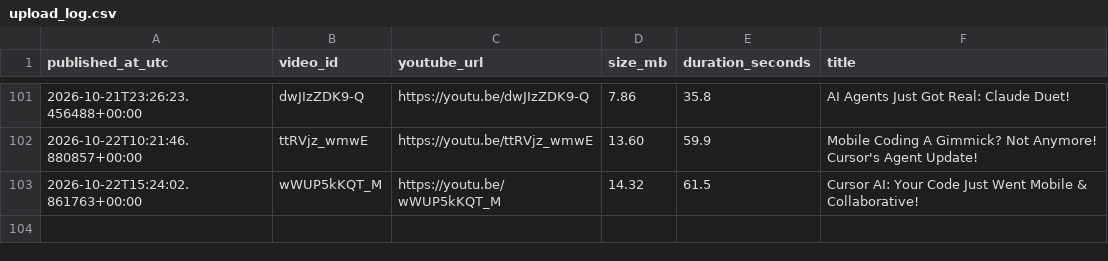
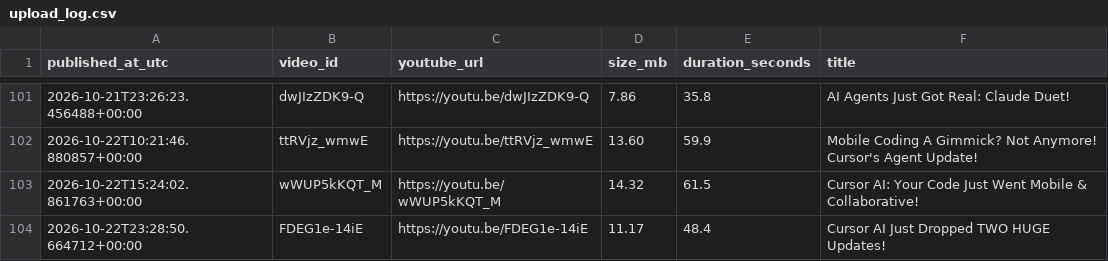
Before and after one commit to BharatMahajan/AI_YT_Shorts, a CSV file: state/upload_log.csv, drawn as a sheet; only a part is shown, gaps mark what is left out.

Commit message:
chore: update history + upload log [skip ci]

```diff
--- a/state/upload_log.csv
+++ b/state/upload_log.csv
@@ -103 +103,2 @@ published_at_utc,video_id,youtube_url,size_mb,duration_seconds,title
 2026-10-22T15:24:02.861763+00:00,wWUP5kKQT_M,https://youtu.be/wWUP5kKQT_M,14.32,61.5,"Cursor AI: Your Code Just Went Mobile & Collaborative!"
+2026-10-22T23:28:50.664712+00:00,FDEG1e-14iE,https://youtu.be/FDEG1e-14iE,11.17,48.4,"Cursor AI Just Dropped TWO HUGE Updates!"
```
Also changed, not shown: 1 other file.
